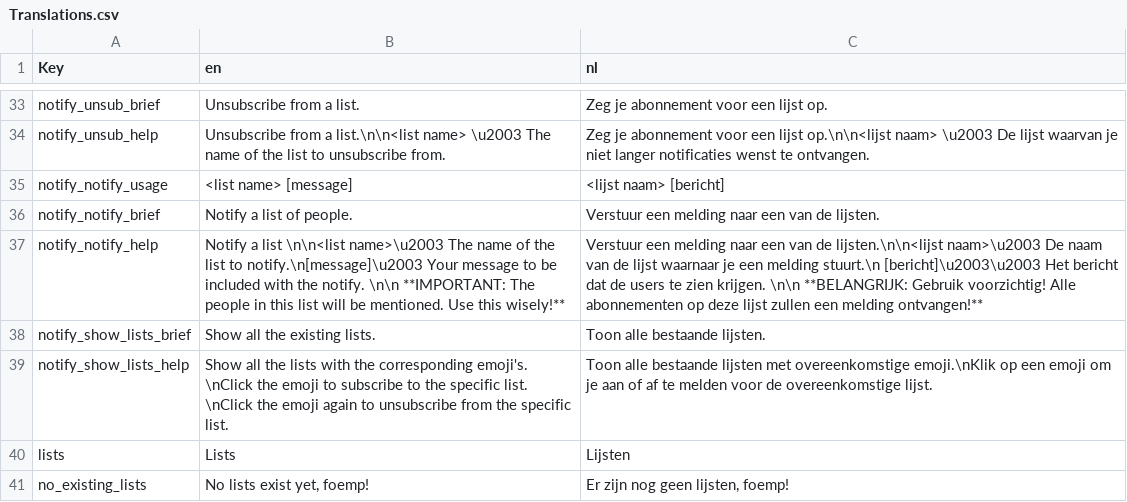
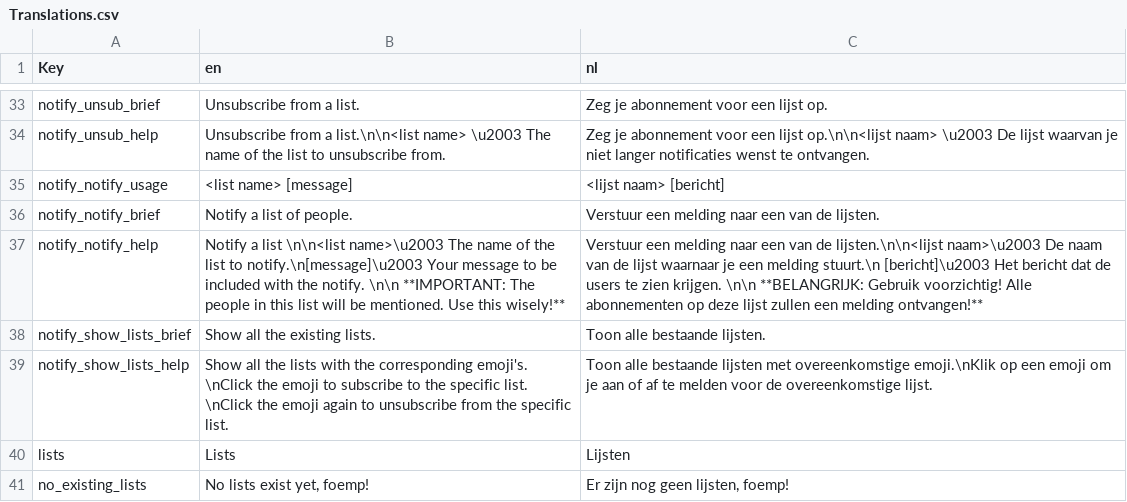
Before and after one commit to nerdland-unofficial-fans/nerdlandbot, a CSV file: nerdlandbot/translations/Translations.csv, drawn as a sheet; only a part is shown, gaps mark what is left out.

Commit message:
Update to !help notify command

```diff
--- a/nerdlandbot/translations/Translations.csv
+++ b/nerdlandbot/translations/Translations.csv
@@ -36,3 +36,3 @@
 "notify_notify_brief","Notify a list of people.","Verstuur een melding naar een van de lijsten."
-"notify_notify_help","Notify a list \n\n<list name>\u2003 The name of the list to notify.\n[message]\u2003 Your message to be included with the notify. \n\n **IMPORTANT: The people in this list will be mentioned. Use this wisely!**","Verstuur een melding naar een van de lijsten.\n\n<lijst naam>\u2003 De naam van de lijst waarnaar je een melding stuurt.\n [bericht]\u2003\u2003 Het bericht dat de users te zien krijgen. \n\n **BELANGRIJK: Gebruik voorzichtig! Alle abonnementen op deze lijst zullen een melding ontvangen!**"
+"notify_notify_help","Notify a list \n\n<list name>\u2003 The name of the list to notify.\n[message]\u2003 Your message to be included with the notify. \n\n **IMPORTANT: The people in this list will be mentioned. Use this wisely!**","Verstuur een melding naar een van de lijsten.\n\n<lijst naam>\u2003 De naam van de lijst waarnaar je een melding stuurt.\n [bericht]\u2003 Het bericht dat de users te zien krijgen. \n\n **BELANGRIJK: Gebruik voorzichtig! Alle abonnementen op deze lijst zullen een melding ontvangen!**"
 "notify_show_lists_brief","Show all the existing lists.","Toon alle bestaande lijsten."
```
